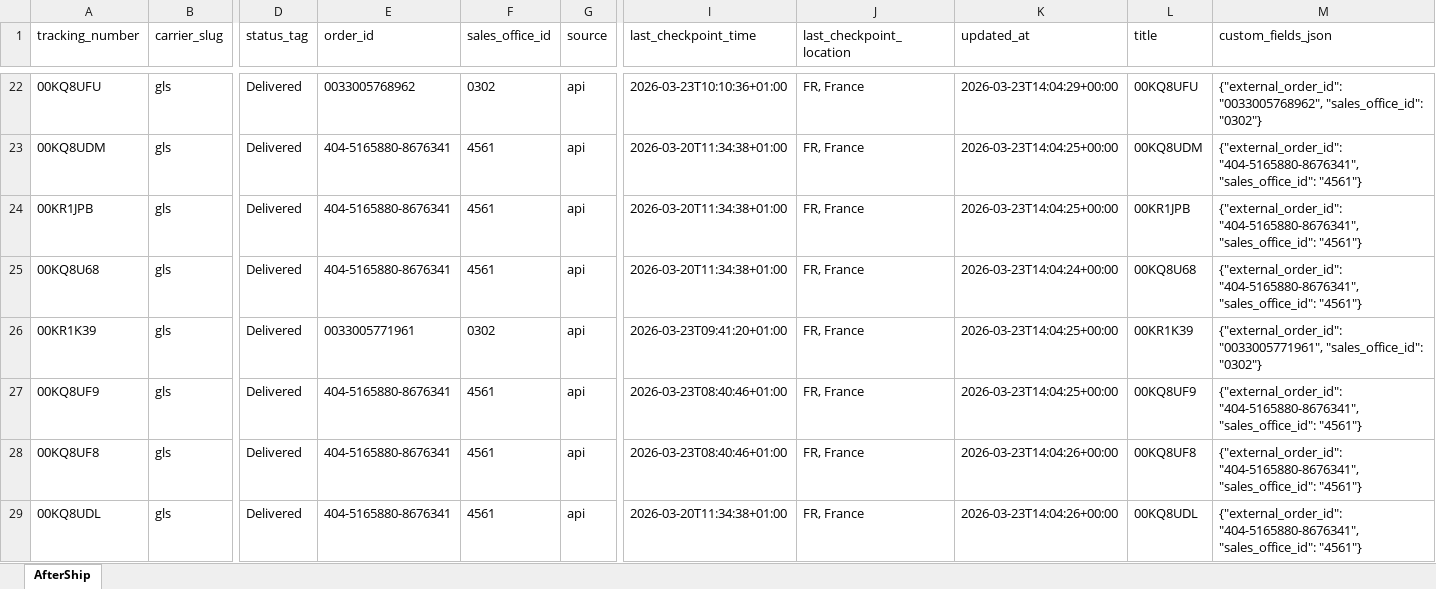
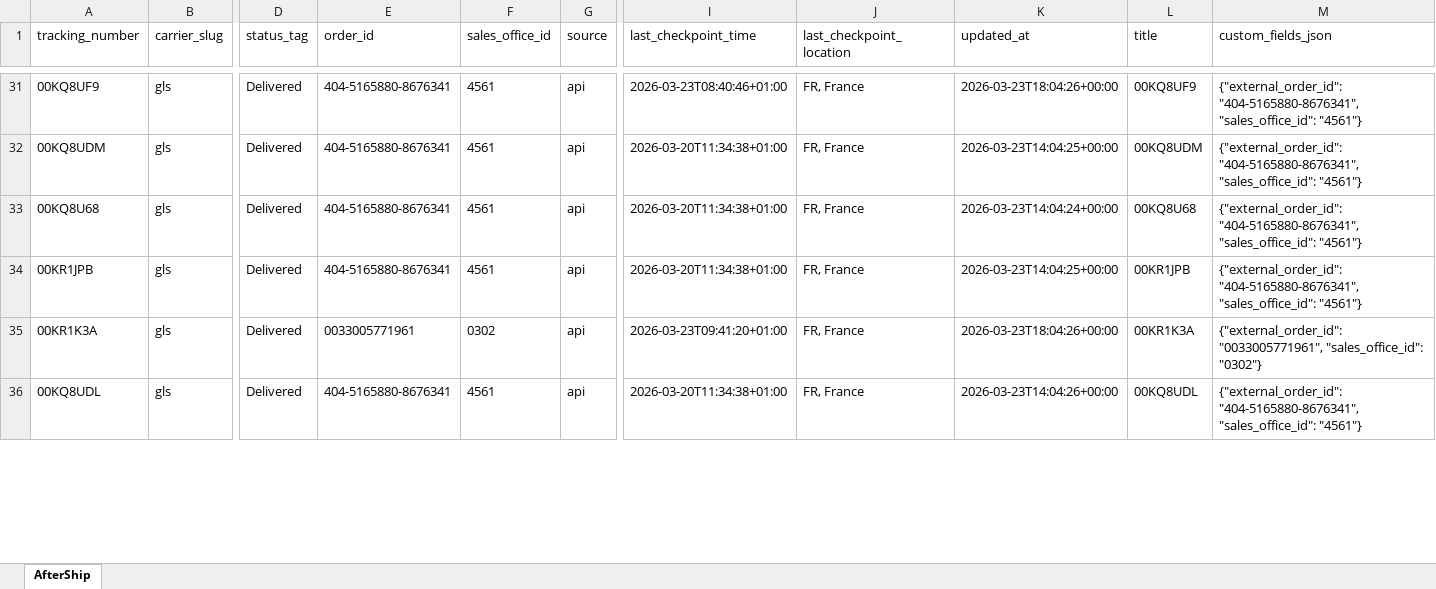
Before and after one commit to Gleamm89/Return-Shipments, an Excel workbook: docs/data/returns_intransit.xlsx, sheet AfterShip, drawn as a sheet; only a part is shown, gaps mark what is left out; values as stored, in another font and other column widths than the file's, no borders; removed rows and columns are numbered as before the commit, all else as after; rows hold the shown columns only; the diff covers the shown part only; the diff names each change by its address in the sheet, - before the commit and + after, or states it on an @@ line.

```diff
--- a/docs/data/returns_intransit.xlsx (sheet AfterShip)
+++ b/docs/data/returns_intransit.xlsx (sheet AfterShip)
-A31 (tracking_number): 00KQ8UFU
+A31 (tracking_number): 00KQ8UF9
-E31 (order_id): 0033005768962
+E31 (order_id): 404-5165880-8676341
-F31 (sales_office_id): 0302
+F31 (sales_office_id): 4561
-I31 (last_checkpoint_time): 2026-03-23T10:10:36+01:00
+I31 (last_checkpoint_time): 2026-03-23T08:40:46+01:00
-K31 (updated_at): 2026-03-23T14:04:29+00:00
+K31 (updated_at): 2026-03-23T18:04:26+00:00
-L31 (title): 00KQ8UFU
+L31 (title): 00KQ8UF9
-M31 (custom_fields_json): {"external_order_id": "0033005768962", "sales_office_id": "0302"}
+M31 (custom_fields_json): {"external_order_id": "404-5165880-8676341", "sales_office_id": "4561"}
@@ row 25 moved to row 33: 00KQ8U68 @@
-A35 (tracking_number): 00KR1K39
+A35 (tracking_number): 00KR1K3A
-K35 (updated_at): 2026-03-23T14:04:25+00:00
+K35 (updated_at): 2026-03-23T18:04:26+00:00
-L35 (title): 00KR1K39
+L35 (title): 00KR1K3A
-row 27: 00KQ8UF9 | gls | Delivered | 404-5165880-8676341 | 4561 | api | 2026-03-23T08:40:46+01:00 | FR, France | 2026-03-23T14:04:25+00:00 | 00KQ8UF9 | {"external_order_id": "404-5165880-8676341", "sales_office_id": "4561"}
-row 28: 00KQ8UF8 | gls | Delivered | 404-5165880-8676341 | 4561 | api | 2026-03-23T08:40:46+01:00 | FR, France | 2026-03-23T14:04:26+00:00 | 00KQ8UF8 | {"external_order_id": "404-5165880-8676341", "sales_office_id": "4561"}
```
Also changed, not shown: 48 added rows, 46 removed rows, 10 moved rows and 205 edited cells elsewhere in this sheet, 2 other files.
